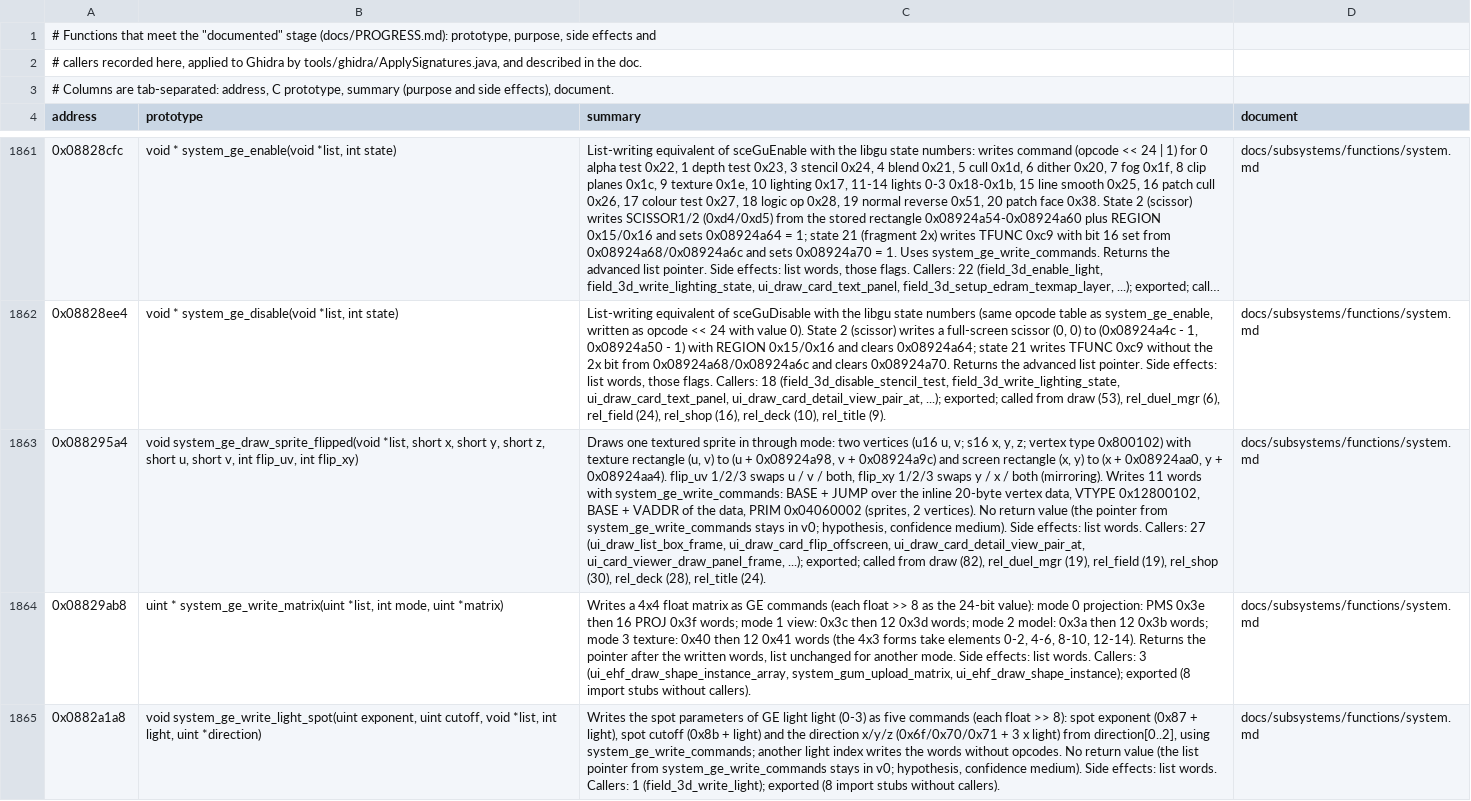
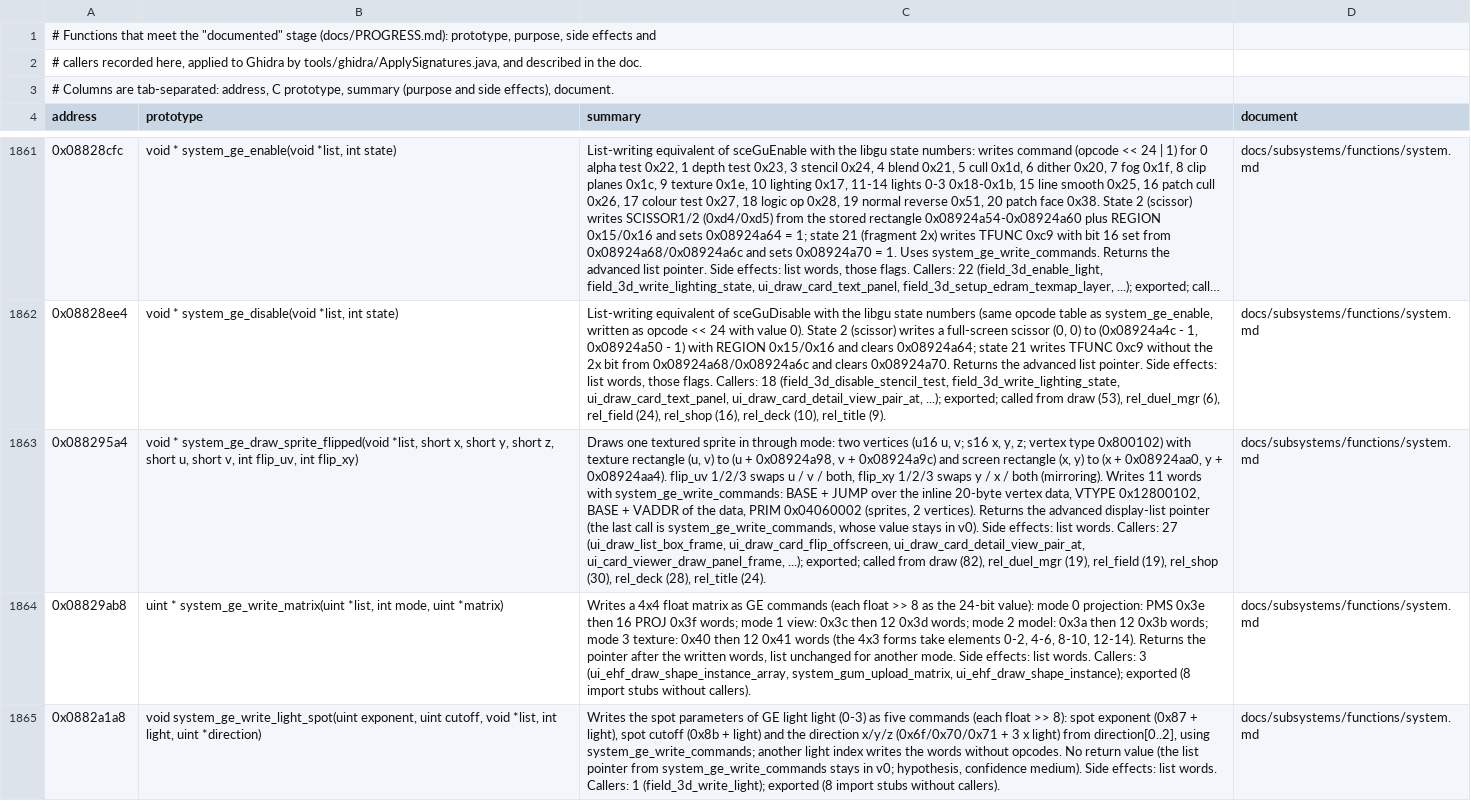
Before and after one commit to Tim-campy/ygo-gx-tagforce3-re, a TSV file: re/documented.tsv, drawn as a sheet; only a part is shown, gaps mark what is left out; long unchanged cells end in …; the diff names each change by its address in the sheet, - before the commit and + after, or states it on an @@ line.

```diff
--- a/re/documented.tsv
+++ b/re/documented.tsv
-B1863 (prototype): void system_ge_draw_sprite_flipped(void *list,…
+B1863 (prototype): void * system_ge_draw_sprite_flipped(void *list,…
-C1863 (summary): …2 vertices). No return value (the pointer from system_ge_write_commands stays in v0; hypothesis, confidence medium). Side effects:…
+C1863 (summary): …2 vertices). Returns the advanced display-list pointer (the last call is system_ge_write_commands, whose value stays in v0). Side effects:…
```
Also changed, not shown: re/documented-rel_deck.tsv, re/documented-rel_deckswap.tsv, 40 other files.
